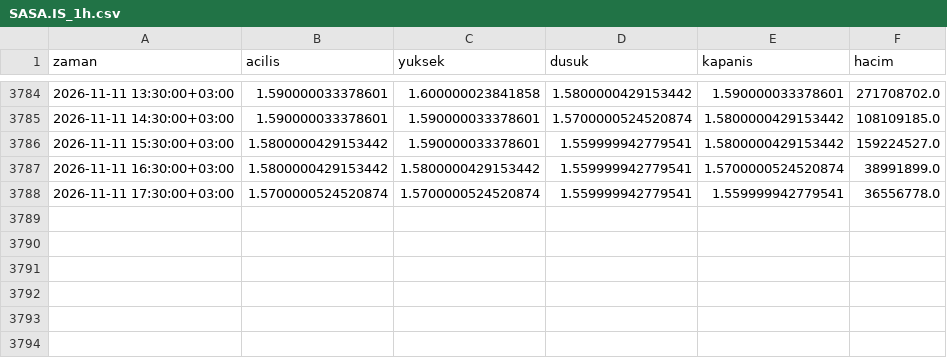
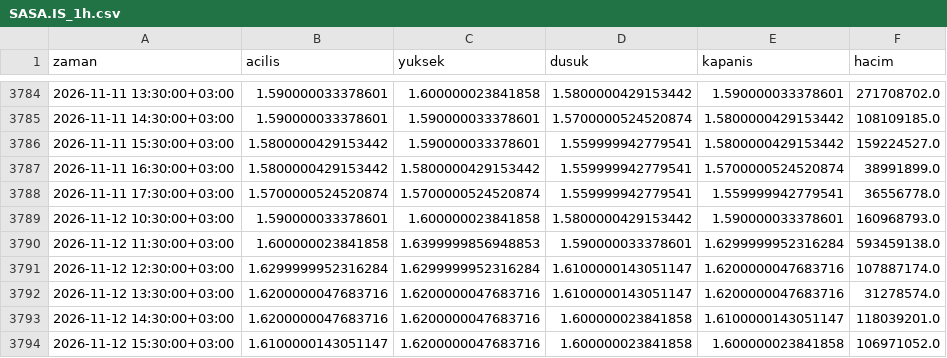
Before and after one commit to yilmazfatih-cyber/Deneme, a CSV file: veri/saatlik/SASA.IS_1h.csv, drawn as a sheet; only a part is shown, gaps mark what is left out; the diff names each change by its address in the sheet, - before the commit and + after, or states it on an @@ line.

```diff
--- a/veri/saatlik/SASA.IS_1h.csv
+++ b/veri/saatlik/SASA.IS_1h.csv
+row 3789: 2026-11-12 10:30:00+03:00 | 1.590000033378601 | 1.600000023841858 | 1.5800000429153442 | 1.590000033378601 | 160968793.0
+row 3790: 2026-11-12 11:30:00+03:00 | 1.600000023841858 | 1.6399999856948853 | 1.590000033378601 | 1.6299999952316284 | 593459138.0
+row 3791: 2026-11-12 12:30:00+03:00 | 1.6299999952316284 | 1.6299999952316284 | 1.6100000143051147 | 1.6200000047683716 | 107887174.0
+row 3792: 2026-11-12 13:30:00+03:00 | 1.6200000047683716 | 1.6200000047683716 | 1.6100000143051147 | 1.6200000047683716 | 31278574.0
+row 3793: 2026-11-12 14:30:00+03:00 | 1.6200000047683716 | 1.6200000047683716 | 1.600000023841858 | 1.6100000143051147 | 118039201.0
+row 3794: 2026-11-12 15:30:00+03:00 | 1.6100000143051147 | 1.6200000047683716 | 1.600000023841858 | 1.600000023841858 | 106971052.0
```
Also changed, not shown: veri/saatlik/CIMSA.IS_1h.csv, veri/saatlik/EREGL.IS_1h.csv, 39 other files.
